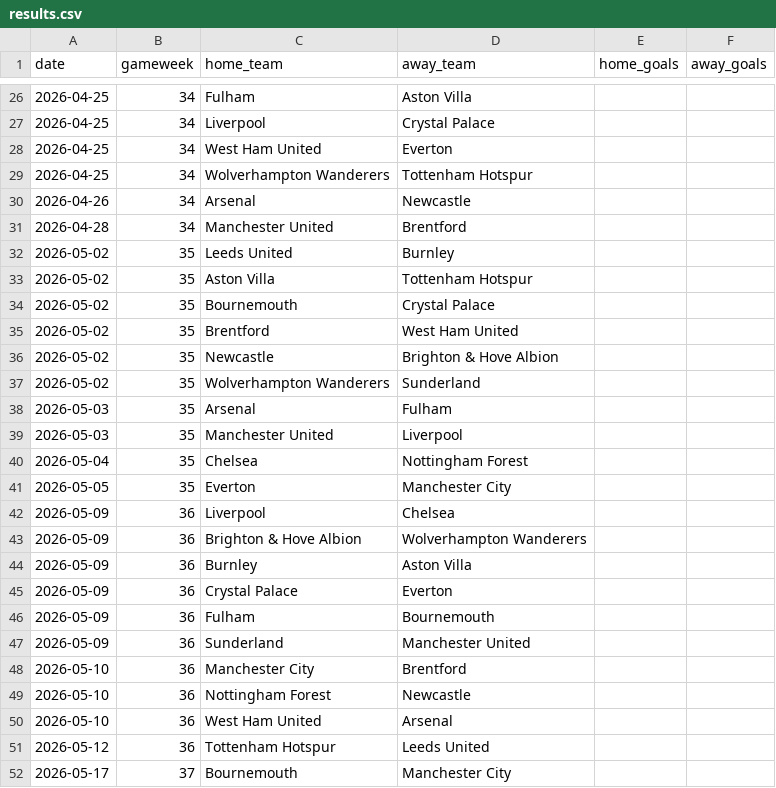
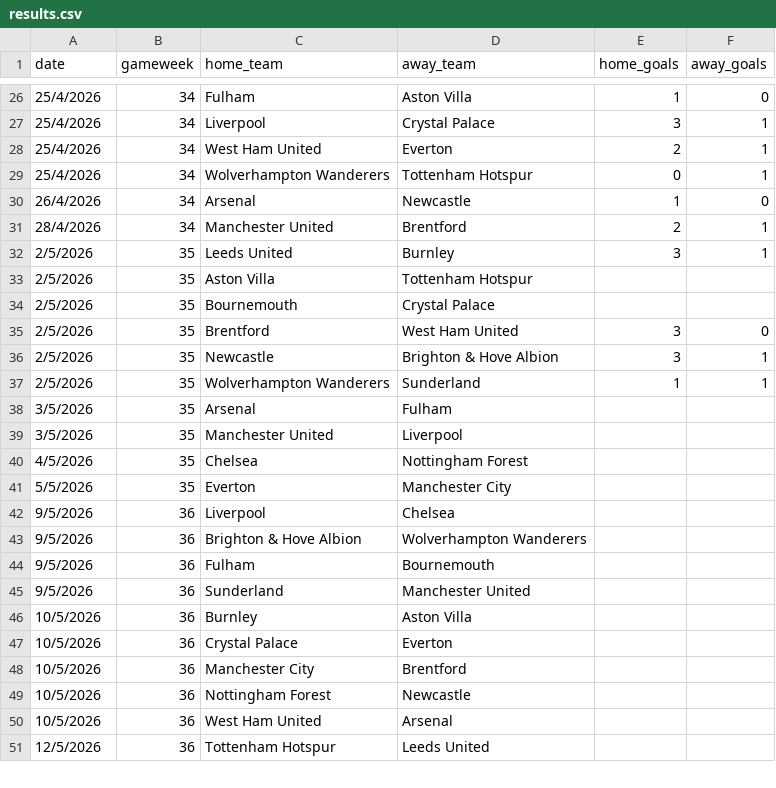
Before and after one commit to Leungandrew9777/Augo, a CSV file: results.csv, drawn as a sheet; only a part is shown, gaps mark what is left out; the diff covers the shown part only.

```diff
--- a/results.csv
+++ b/results.csv
@@ -26,27 +26,26 @@
-2026-04-25,34,Fulham,Aston Villa,,
-2026-04-25,34,Liverpool,Crystal Palace,,
-2026-04-25,34,West Ham United,Everton,,
-2026-04-25,34,Wolverhampton Wanderers,Tottenham Hotspur,,
-2026-04-26,34,Arsenal,Newcastle,,
-2026-04-28,34,Manchester United,Brentford,,
-2026-05-02,35,Leeds United,Burnley,,
-2026-05-02,35,Aston Villa,Tottenham Hotspur,,
-2026-05-02,35,Bournemouth,Crystal Palace,,
-2026-05-02,35,Brentford,West Ham United,,
-2026-05-02,35,Newcastle,Brighton & Hove Albion,,
-2026-05-02,35,Wolverhampton Wanderers,Sunderland,,
-2026-05-03,35,Arsenal,Fulham,,
-2026-05-03,35,Manchester United,Liverpool,,
-2026-05-04,35,Chelsea,Nottingham Forest,,
-2026-05-05,35,Everton,Manchester City,,
-2026-05-09,36,Liverpool,Chelsea,,
-2026-05-09,36,Brighton & Hove Albion,Wolverhampton Wanderers,,
-2026-05-09,36,Burnley,Aston Villa,,
-2026-05-09,36,Crystal Palace,Everton,,
-2026-05-09,36,Fulham,Bournemouth,,
-2026-05-09,36,Sunderland,Manchester United,,
-2026-05-10,36,Manchester City,Brentford,,
-2026-05-10,36,Nottingham Forest,Newcastle,,
-2026-05-10,36,West Ham United,Arsenal,,
-2026-05-12,36,Tottenham Hotspur,Leeds United,,
-2026-05-17,37,Bournemouth,Manchester City,,
+25/4/2026,34,Fulham,Aston Villa,1,0
+25/4/2026,34,Liverpool,Crystal Palace,3,1
+25/4/2026,34,West Ham United,Everton,2,1
+25/4/2026,34,Wolverhampton Wanderers,Tottenham Hotspur,0,1
+26/4/2026,34,Arsenal,Newcastle,1,0
+28/4/2026,34,Manchester United,Brentford,2,1
+2/5/2026,35,Leeds United,Burnley,3,1
+2/5/2026,35,Aston Villa,Tottenham Hotspur,,
+2/5/2026,35,Bournemouth,Crystal Palace,,
+2/5/2026,35,Brentford,West Ham United,3,0
+2/5/2026,35,Newcastle,Brighton & Hove Albion,3,1
+2/5/2026,35,Wolverhampton Wanderers,Sunderland,1,1
+3/5/2026,35,Arsenal,Fulham,,
+3/5/2026,35,Manchester United,Liverpool,,
+4/5/2026,35,Chelsea,Nottingham Forest,,
+5/5/2026,35,Everton,Manchester City,,
+9/5/2026,36,Liverpool,Chelsea,,
+9/5/2026,36,Brighton & Hove Albion,Wolverhampton Wanderers,,
+9/5/2026,36,Fulham,Bournemouth,,
+9/5/2026,36,Sunderland,Manchester United,,
+10/5/2026,36,Burnley,Aston Villa,,
+10/5/2026,36,Crystal Palace,Everton,,
+10/5/2026,36,Manchester City,Brentford,,
+10/5/2026,36,Nottingham Forest,Newcastle,,
+10/5/2026,36,West Ham United,Arsenal,,
+12/5/2026,36,Tottenham Hotspur,Leeds United,,
```
Also changed, not shown: 4 added rows, 2 removed rows and 69 edited cells elsewhere in this file, fixtures.csv, 23 other files.
